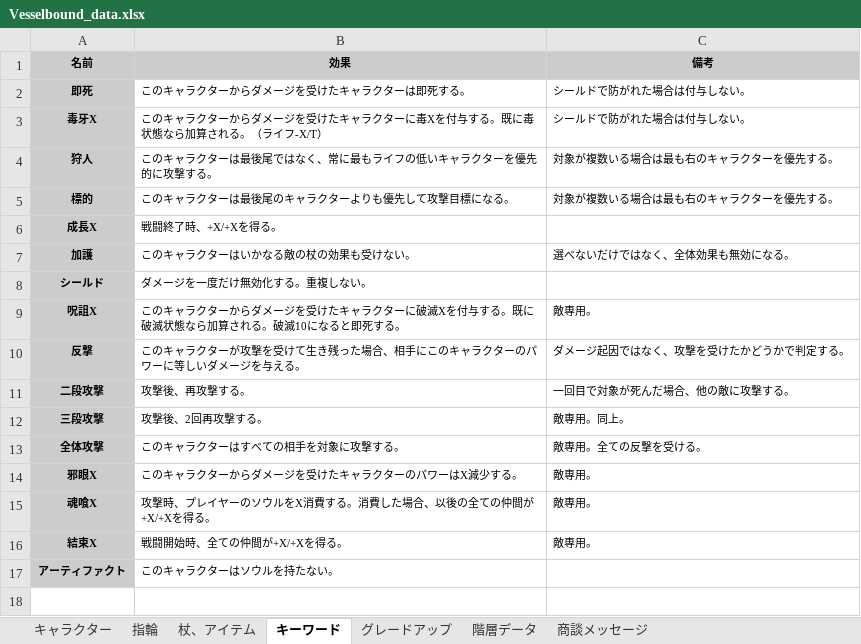
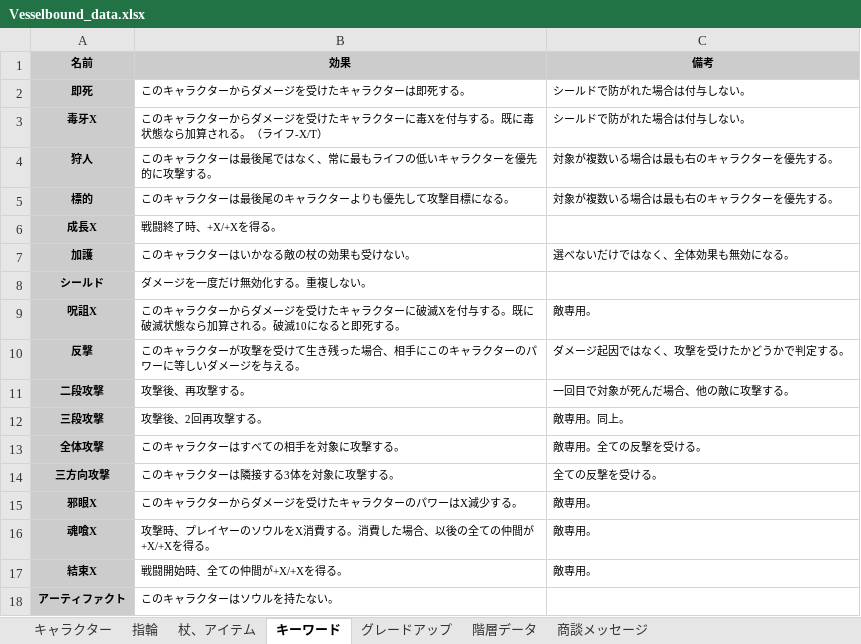
Before and after one commit to Yuki-fa/Vesselbound, an Excel workbook: js/Vesselbound_data.xlsx, sheet キーワード, drawn as a sheet; values as stored, in another font and other column widths than the file's, no borders; charts and pictures not drawn; the diff names each change by its address in the sheet, - before the commit and + after, or states it on an @@ line.

```diff
--- a/js/Vesselbound_data.xlsx (sheet キーワード)
+++ b/js/Vesselbound_data.xlsx (sheet キーワード)
+row 14: 三方向攻撃 | このキャラクターは隣接する3体を対象に攻撃する。 | 全ての反撃を受ける。
```
Also changed, not shown: sheet キャラクター, sheet 杖、アイテム, 3 other files.
